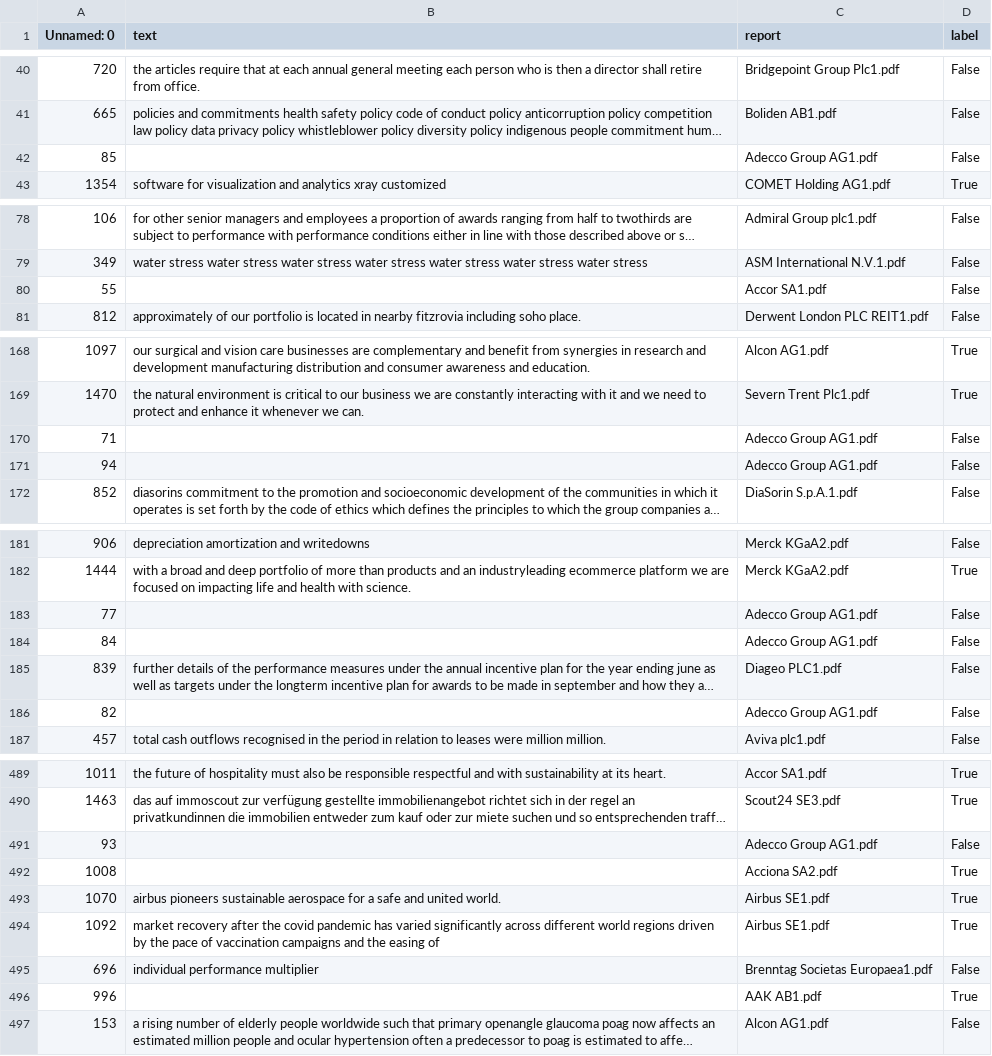
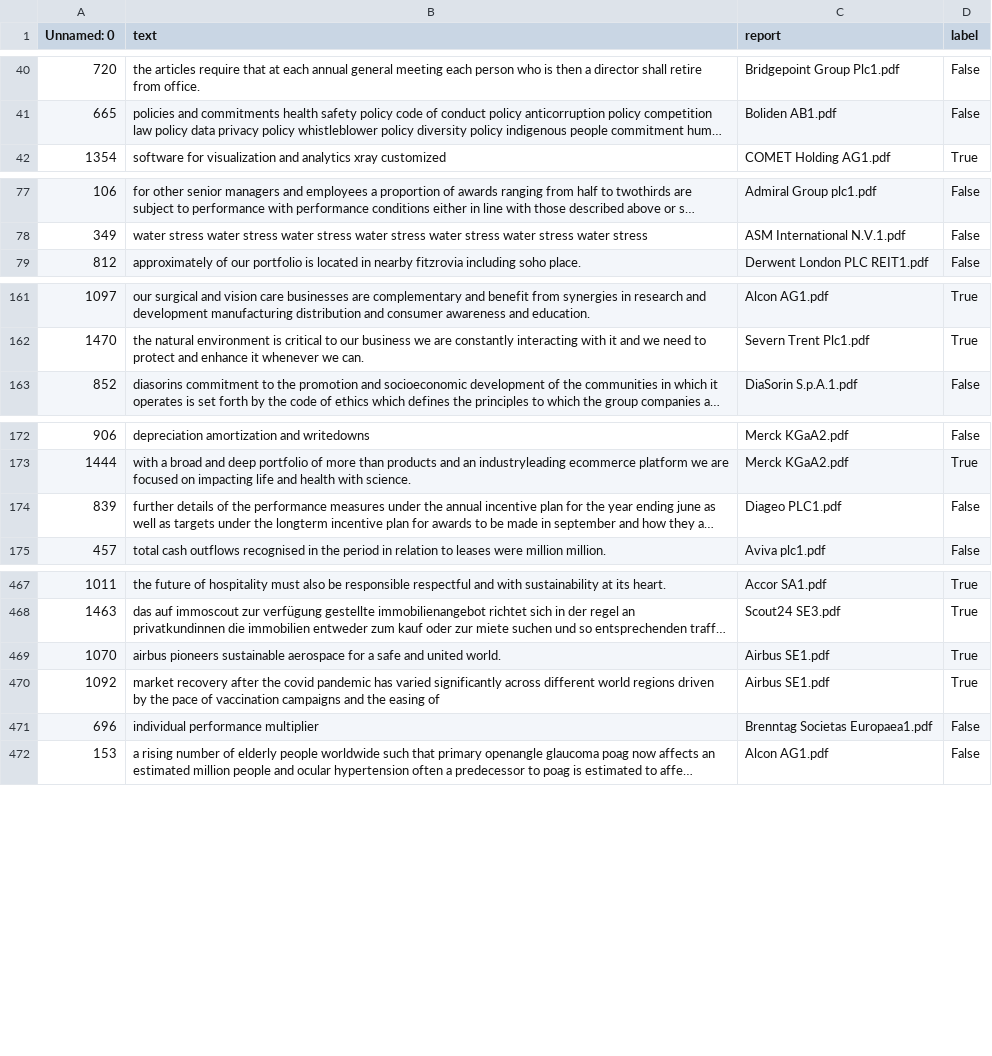
Before and after one commit to hendrikweichel/nace_report_topic_analysis, a CSV file: data/training_data/company_description_2/train_data.csv, drawn as a sheet; only a part is shown, gaps mark what is left out; long unchanged cells end in …; the diff covers the shown part only; the diff names each change by its address in the sheet, - before the commit and + after, or states it on an @@ line.

Commit message:
add new company_description dataset

```diff
--- a/data/training_data/company_description_2/train_data.csv
+++ b/data/training_data/company_description_2/train_data.csv
-row 42: 85 |  | Adecco Group AG1.pdf | False
-row 80: 55 |  | Accor SA1.pdf | False
-row 170: 71 |  | Adecco Group AG1.pdf | False
-row 171: 94 |  | Adecco Group AG1.pdf | False
-row 183: 77 |  | Adecco Group AG1.pdf | False
-row 184: 84 |  | Adecco Group AG1.pdf | False
-row 186: 82 |  | Adecco Group AG1.pdf | False
-row 491: 93 |  | Adecco Group AG1.pdf | False
-row 492: 1008 |  | Acciona SA2.pdf | True
-row 496: 996 |  | AAK AB1.pdf | True
```
Also changed, not shown: 24 removed rows elsewhere in this file, data/training_data/company_description_2/test_data.csv, data/training_data/company_description_2/val_data.csv.
